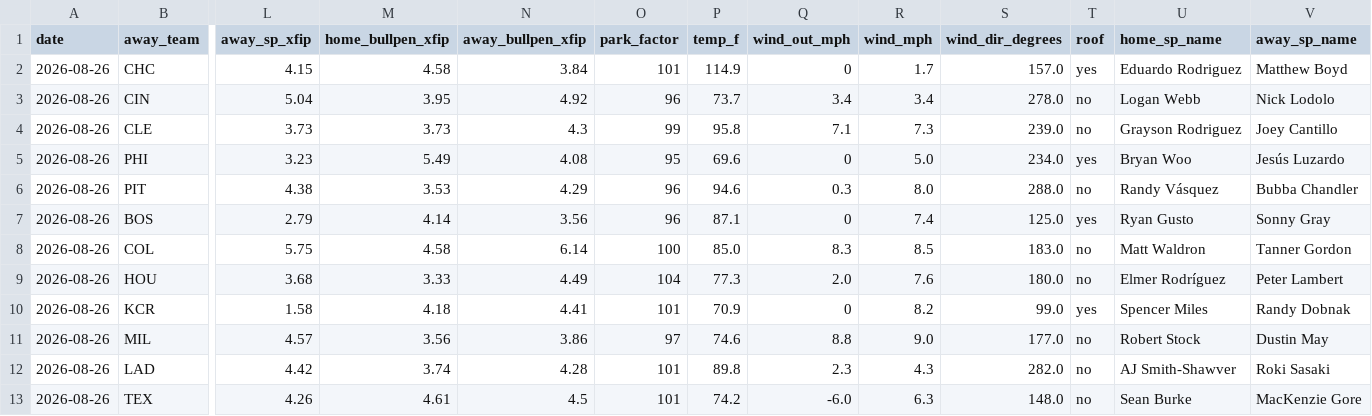
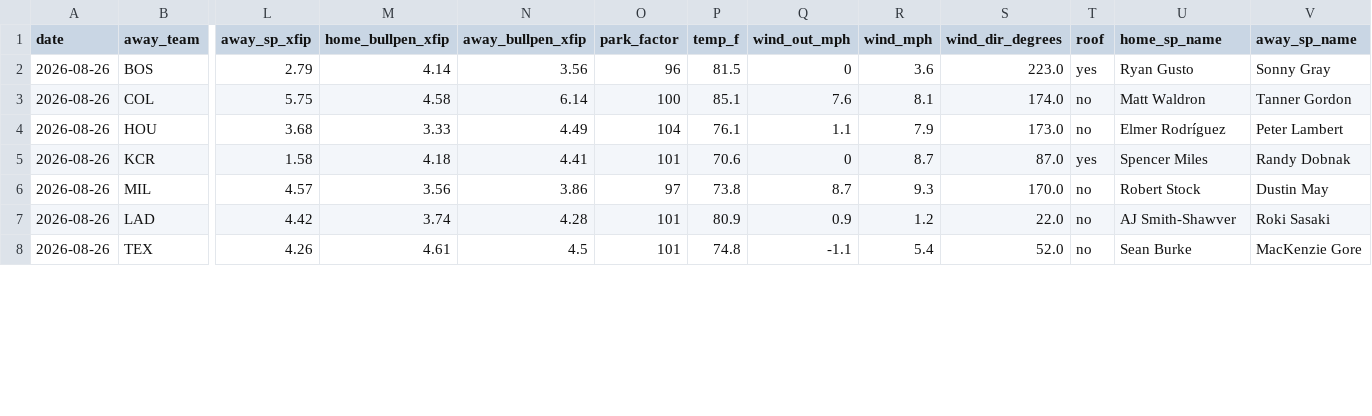
Before and after one commit to Jackstein0/atsrecipts-live-model, a CSV file: atsrecipts-upload-ready/data/processed/today_board.csv, drawn as a sheet; only a part is shown, gaps mark what is left out; removed rows and columns are numbered as before the commit, all else as after; rows hold the shown columns only; the diff covers the shown part only; the diff names each change by its address in the sheet, - before the commit and + after, or states it on an @@ line.

```diff
--- a/atsrecipts-upload-ready/data/processed/today_board.csv
+++ b/atsrecipts-upload-ready/data/processed/today_board.csv
-row 2: 2026-08-26 | CHC | 4.15 | 4.58 | 3.84 | 101 | 114.9 | 0 | 1.7 | 157.0 | yes | Eduardo Rodriguez | Matthew Boyd
-row 3: 2026-08-26 | CIN | 5.04 | 3.95 | 4.92 | 96 | 73.7 | 3.4 | 3.4 | 278.0 | no | Logan Webb | Nick Lodolo
-row 4: 2026-08-26 | CLE | 3.73 | 3.73 | 4.3 | 99 | 95.8 | 7.1 | 7.3 | 239.0 | no | Grayson Rodriguez | Joey Cantillo
-row 5: 2026-08-26 | PHI | 3.23 | 5.49 | 4.08 | 95 | 69.6 | 0 | 5.0 | 234.0 | yes | Bryan Woo | Jesús Luzardo
-row 6: 2026-08-26 | PIT | 4.38 | 3.53 | 4.29 | 96 | 94.6 | 0.3 | 8.0 | 288.0 | no | Randy Vásquez | Bubba Chandler
-P2 (temp_f): 87.1
+P2 (temp_f): 81.5
-R2 (wind_mph): 7.4
+R2 (wind_mph): 3.6
-S2 (wind_dir_degrees): 125.0
+S2 (wind_dir_degrees): 223.0
-P3 (temp_f): 85.0
+P3 (temp_f): 85.1
-Q3 (wind_out_mph): 8.3
+Q3 (wind_out_mph): 7.6
-R3 (wind_mph): 8.5
+R3 (wind_mph): 8.1
-S3 (wind_dir_degrees): 183.0
+S3 (wind_dir_degrees): 174.0
-P4 (temp_f): 77.3
+P4 (temp_f): 76.1
-Q4 (wind_out_mph): 2.0
+Q4 (wind_out_mph): 1.1
-R4 (wind_mph): 7.6
+R4 (wind_mph): 7.9
-S4 (wind_dir_degrees): 180.0
+S4 (wind_dir_degrees): 173.0
-P5 (temp_f): 70.9
+P5 (temp_f): 70.6
-R5 (wind_mph): 8.2
+R5 (wind_mph): 8.7
-S5 (wind_dir_degrees): 99.0
+S5 (wind_dir_degrees): 87.0
-P6 (temp_f): 74.6
+P6 (temp_f): 73.8
-Q6 (wind_out_mph): 8.8
+Q6 (wind_out_mph): 8.7
-R6 (wind_mph): 9.0
+R6 (wind_mph): 9.3
-S6 (wind_dir_degrees): 177.0
+S6 (wind_dir_degrees): 170.0
-P7 (temp_f): 89.8
+P7 (temp_f): 80.9
-Q7 (wind_out_mph): 2.3
+Q7 (wind_out_mph): 0.9
-R7 (wind_mph): 4.3
+R7 (wind_mph): 1.2
-S7 (wind_dir_degrees): 282.0
+S7 (wind_dir_degrees): 22.0
-P8 (temp_f): 74.2
+P8 (temp_f): 74.8
-Q8 (wind_out_mph): -6.0
+Q8 (wind_out_mph): -1.1
-R8 (wind_mph): 6.3
+R8 (wind_mph): 5.4
-S8 (wind_dir_degrees): 148.0
+S8 (wind_dir_degrees): 52.0
```
Also changed, not shown: 12 edited cells elsewhere in this file, atsrecipts-upload-ready/data/processed/historical_games.csv, atsrecipts-upload-ready/data/processed/pick_tracker.csv, 16 other files.
